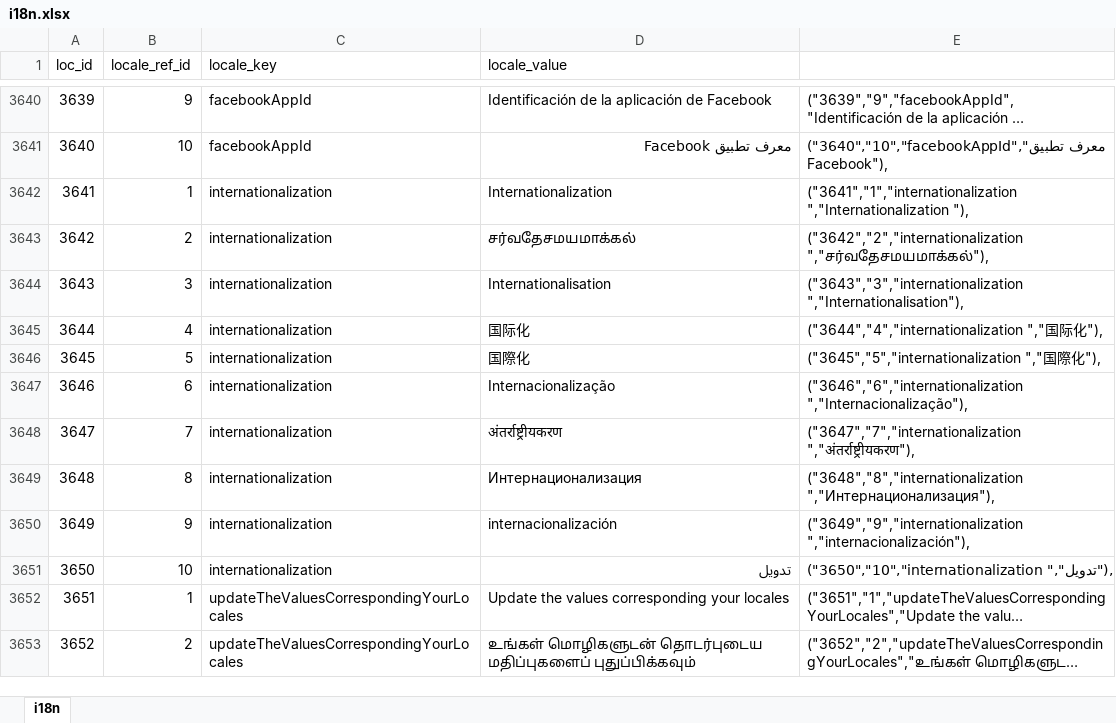
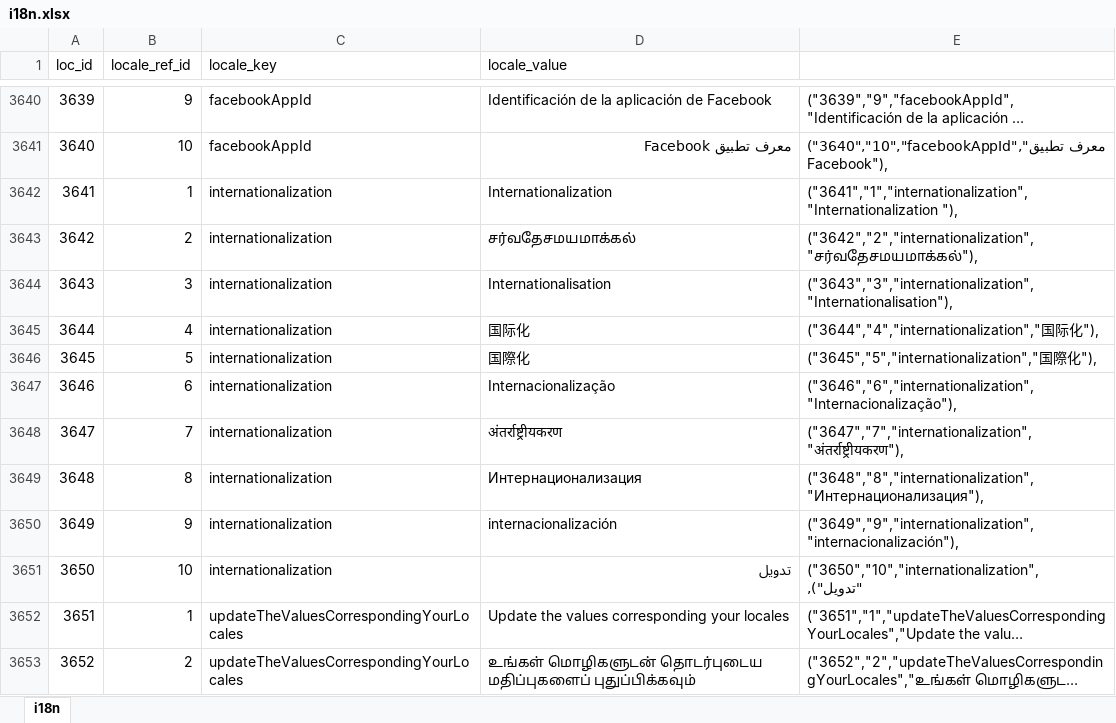
Before and after one commit to bharani-palani/ledgerely, an Excel workbook: i18n.xlsx, sheet i18n, drawn as a sheet; only a part is shown, gaps mark what is left out; long unchanged cells end in …; values as stored, in another font and other column widths than the file's, no borders; the diff names each change by its address in the sheet, - before the commit and + after, or states it on an @@ line.

Commit message:
locale context optimized

```diff
--- a/i18n.xlsx (sheet i18n)
+++ b/i18n.xlsx (sheet i18n)
-E3642: ("3641","1","internationalization ","Internationalization "),
+E3642: ("3641","1","internationalization","Internationalization "),
-E3643: ("3642","2","internationalization ","சர்வதேசமயமாக்கல்"),
+E3643: ("3642","2","internationalization","சர்வதேசமயமாக்கல்"),
-E3644: ("3643","3","internationalization ","Internationalisation"),
+E3644: ("3643","3","internationalization","Internationalisation"),
-E3645: ("3644","4","internationalization ","国际化"),
+E3645: ("3644","4","internationalization","国际化"),
-E3646: ("3645","5","internationalization ","国際化"),
+E3646: ("3645","5","internationalization","国際化"),
-E3647: ("3646","6","internationalization ","Internacionalização"),
+E3647: ("3646","6","internationalization","Internacionalização"),
-E3648: ("3647","7","internationalization ","अंतर्राष्ट्रीयकरण"),
+E3648: ("3647","7","internationalization","अंतर्राष्ट्रीयकरण"),
-E3649: ("3648","8","internationalization ","Интернационализация"),
+E3649: ("3648","8","internationalization","Интернационализация"),
-E3650: ("3649","9","internationalization ","internacionalización"),
+E3650: ("3649","9","internationalization","internacionalización"),
-E3651: ("3650","10","internationalization ","تدويل"),
+E3651: ("3650","10","internationalization","تدويل"),
```
Also changed, not shown: 18 other files.
